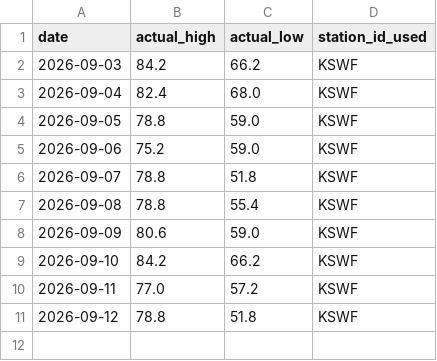
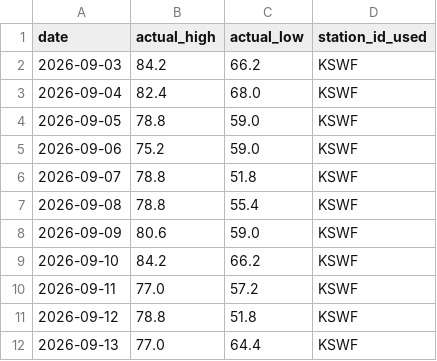
Before and after one commit to joseph-moran7433/Morning-Text, a CSV file: actuals.csv, drawn as a sheet.

```diff
--- a/actuals.csv
+++ b/actuals.csv
@@ -11 +11,2 @@ date,actual_high,actual_low,station_id_used
 2026-09-12,78.8,51.8,KSWF
+2026-09-13,77.0,64.4,KSWF
```
Also changed, not shown: predictions.csv, 1 other file.
